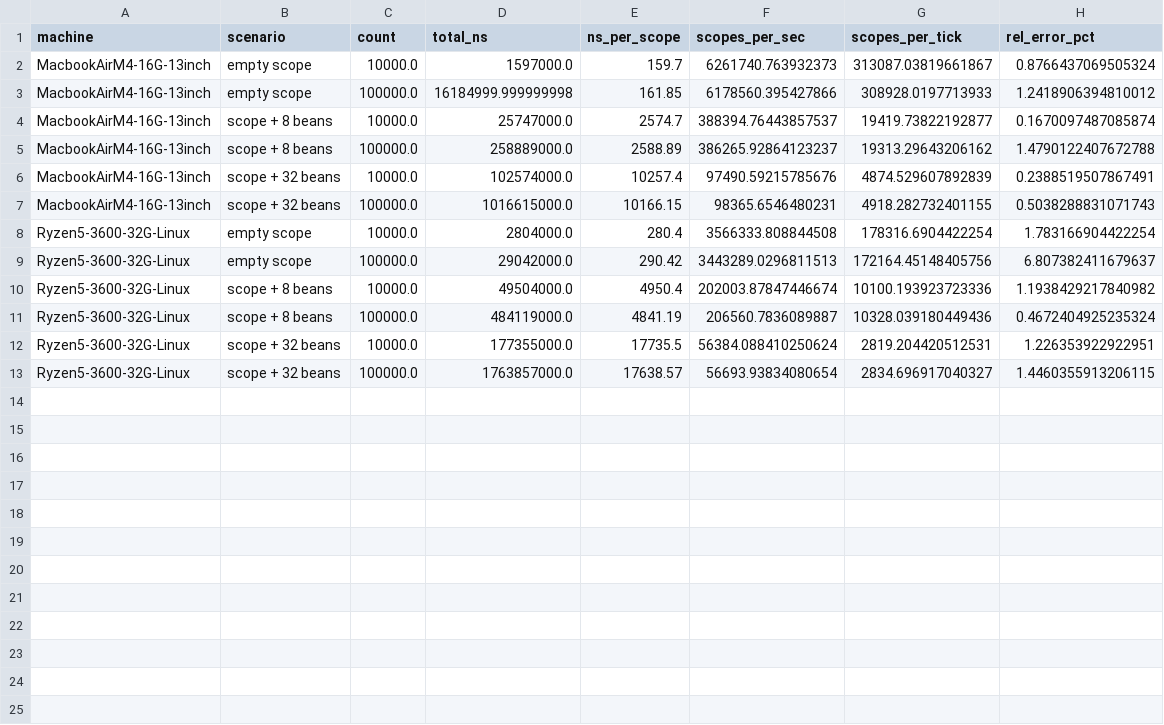
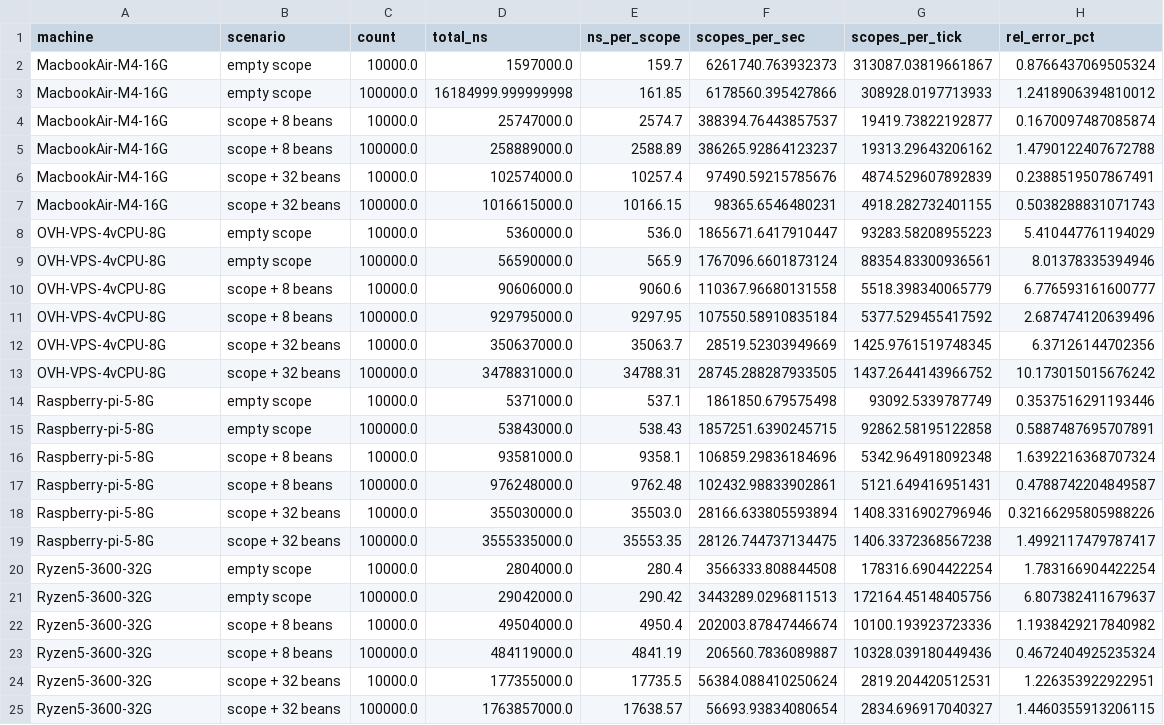
Before and after one commit to theking90000/scope, a CSV file: scope-benchmarks/results/analysis_perscope.csv, drawn as a sheet.

```diff
--- a/scope-benchmarks/results/analysis_perscope.csv
+++ b/scope-benchmarks/results/analysis_perscope.csv
@@ -1,13 +1,25 @@
 machine,scenario,count,total_ns,ns_per_scope,scopes_per_sec,scopes_per_tick,rel_error_pct
-MacbookAirM4-16G-13inch,empty scope,10000.0,1597000.0,159.7,6261740.763932373,313087.03819661867,0.8766437069505324
-MacbookAirM4-16G-13inch,empty scope,100000.0,16184999.999999998,161.85,6178560.395427866,308928.0197713933,1.2418906394810012
-MacbookAirM4-16G-13inch,scope + 8 beans,10000.0,25747000.0,2574.7,388394.76443857537,19419.73822192877,0.1670097487085874
-MacbookAirM4-16G-13inch,scope + 8 beans,100000.0,258889000.0,2588.89,386265.92864123237,19313.29643206162,1.4790122407672788
-MacbookAirM4-16G-13inch,scope + 32 beans,10000.0,102574000.0,10257.4,97490.59215785676,4874.529607892839,0.2388519507867491
-MacbookAirM4-16G-13inch,scope + 32 beans,100000.0,1016615000.0,10166.15,98365.6546480231,4918.282732401155,0.5038288831071743
-Ryzen5-3600-32G-Linux,empty scope,10000.0,2804000.0,280.4,3566333.808844508,178316.6904422254,1.783166904422254
-Ryzen5-3600-32G-Linux,empty scope,100000.0,29042000.0,290.42,3443289.0296811513,172164.45148405756,6.807382411679637
-Ryzen5-3600-32G-Linux,scope + 8 beans,10000.0,49504000.0,4950.4,202003.87847446674,10100.193923723336,1.1938429217840982
-Ryzen5-3600-32G-Linux,scope + 8 beans,100000.0,484119000.0,4841.19,206560.7836089887,10328.039180449436,0.4672404925235324
-Ryzen5-3600-32G-Linux,scope + 32 beans,10000.0,177355000.0,17735.5,56384.088410250624,2819.204420512531,1.226353922922951
-Ryzen5-3600-32G-Linux,scope + 32 beans,100000.0,1763857000.0,17638.57,56693.93834080654,2834.696917040327,1.4460355913206115
+MacbookAir-M4-16G,empty scope,10000.0,1597000.0,159.7,6261740.763932373,313087.03819661867,0.8766437069505324
+MacbookAir-M4-16G,empty scope,100000.0,16184999.999999998,161.85,6178560.395427866,308928.0197713933,1.2418906394810012
+MacbookAir-M4-16G,scope + 8 beans,10000.0,25747000.0,2574.7,388394.76443857537,19419.73822192877,0.1670097487085874
+MacbookAir-M4-16G,scope + 8 beans,100000.0,258889000.0,2588.89,386265.92864123237,19313.29643206162,1.4790122407672788
+MacbookAir-M4-16G,scope + 32 beans,10000.0,102574000.0,10257.4,97490.59215785676,4874.529607892839,0.2388519507867491
+MacbookAir-M4-16G,scope + 32 beans,100000.0,1016615000.0,10166.15,98365.6546480231,4918.282732401155,0.5038288831071743
+OVH-VPS-4vCPU-8G,empty scope,10000.0,5360000.0,536.0,1865671.6417910447,93283.58208955223,5.410447761194029
+OVH-VPS-4vCPU-8G,empty scope,100000.0,56590000.0,565.9,1767096.6601873124,88354.83300936561,8.01378335394946
+OVH-VPS-4vCPU-8G,scope + 8 beans,10000.0,90606000.0,9060.6,110367.96680131558,5518.398340065779,6.776593161600777
+OVH-VPS-4vCPU-8G,scope + 8 beans,100000.0,929795000.0,9297.95,107550.58910835184,5377.529455417592,2.687474120639496
+OVH-VPS-4vCPU-8G,scope + 32 beans,10000.0,350637000.0,35063.7,28519.52303949669,1425.9761519748345,6.37126144702356
+OVH-VPS-4vCPU-8G,scope + 32 beans,100000.0,3478831000.0,34788.31,28745.288287933505,1437.2644143966752,10.173015015676242
+Raspberry-pi-5-8G,empty scope,10000.0,5371000.0,537.1,1861850.679575498,93092.5339787749,0.3537516291193446
+Raspberry-pi-5-8G,empty scope,100000.0,53843000.0,538.43,1857251.6390245715,92862.58195122858,0.5887487695707891
+Raspberry-pi-5-8G,scope + 8 beans,10000.0,93581000.0,9358.1,106859.29836184696,5342.964918092348,1.6392216368707324
+Raspberry-pi-5-8G,scope + 8 beans,100000.0,976248000.0,9762.48,102432.98833902861,5121.649416951431,0.4788742204849587
+Raspberry-pi-5-8G,scope + 32 beans,10000.0,355030000.0,35503.0,28166.633805593894,1408.3316902796946,0.32166295805988226
+Raspberry-pi-5-8G,scope + 32 beans,100000.0,3555335000.0,35553.35,28126.744737134475,1406.3372368567238,1.4992117479787417
+Ryzen5-3600-32G,empty scope,10000.0,2804000.0,280.4,3566333.808844508,178316.6904422254,1.783166904422254
+Ryzen5-3600-32G,empty scope,100000.0,29042000.0,290.42,3443289.0296811513,172164.45148405756,6.807382411679637
+Ryzen5-3600-32G,scope + 8 beans,10000.0,49504000.0,4950.4,202003.87847446674,10100.193923723336,1.1938429217840982
+Ryzen5-3600-32G,scope + 8 beans,100000.0,484119000.0,4841.19,206560.7836089887,10328.039180449436,0.4672404925235324
+Ryzen5-3600-32G,scope + 32 beans,10000.0,177355000.0,17735.5,56384.088410250624,2819.204420512531,1.226353922922951
+Ryzen5-3600-32G,scope + 32 beans,100000.0,1763857000.0,17638.57,56693.93834080654,2834.696917040327,1.4460355913206115
```
Also changed, not shown: scope-benchmarks/results/analysis_memory.csv, scope-benchmarks/results/jmh.csv, 10 other files.
